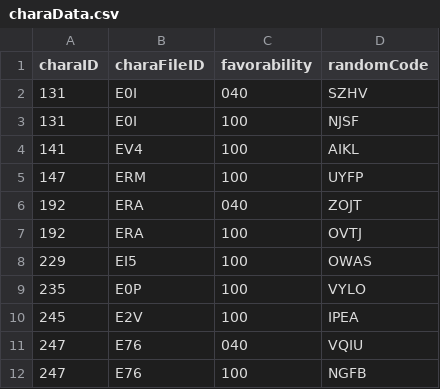
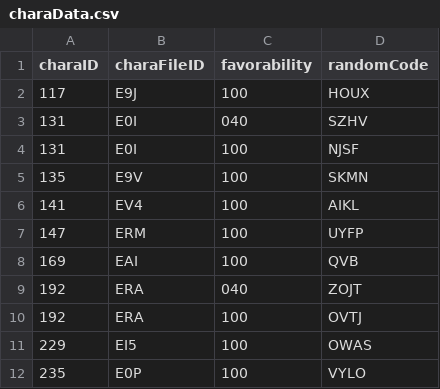
Before and after one commit to Kutouzi/FruitPickingTools, a CSV file: charaMap/charaData.csv, drawn as a sheet; only a part is shown; the shorter side is filled out with more unchanged rows; the diff covers the shown part only.

```diff
--- a/charaMap/charaData.csv
+++ b/charaMap/charaData.csv
@@ -1,6 +1,9 @@
 charaID,charaFileID,favorability,randomCode
+117,E9J,100,HOUX
 131,E0I,040,SZHV
 131,E0I,100,NJSF
+135,E9V,100,SKMN
 141,EV4,100,AIKL
 147,ERM,100,UYFP
+169,EAI,100,QVB
 192,ERA,040,ZOJT
```
Also changed, not shown: 13 added rows elsewhere in this file.
